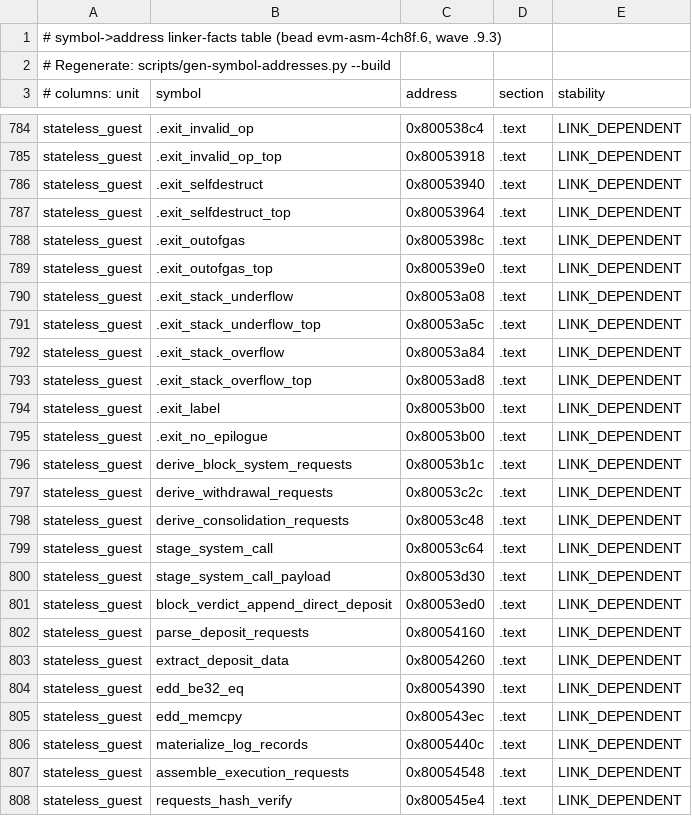
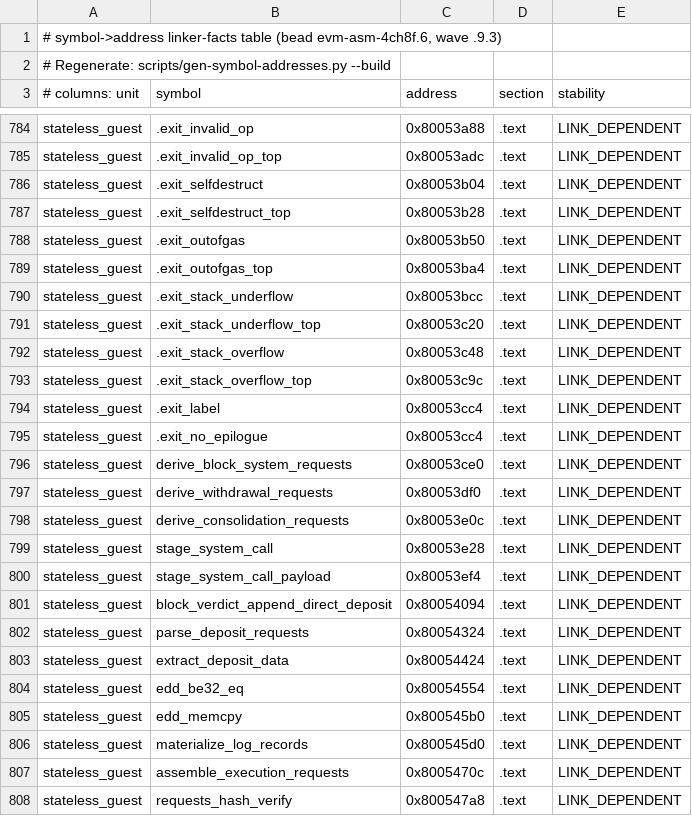
Before and after one commit to Verified-zkEVM/evm-asm, a TSV file: scripts/asm-fixtures/symbol-addresses.tsv, drawn as a sheet; only a part is shown, gaps mark what is left out; the diff covers the shown part only; the diff names each change by its address in the sheet, - before the commit and + after, or states it on an @@ line.

```diff
--- a/scripts/asm-fixtures/symbol-addresses.tsv
+++ b/scripts/asm-fixtures/symbol-addresses.tsv
-C784 (address): 0x800538c4
+C784 (address): 0x80053a88
-C785 (address): 0x80053918
+C785 (address): 0x80053adc
-C786 (address): 0x80053940
+C786 (address): 0x80053b04
-C787 (address): 0x80053964
+C787 (address): 0x80053b28
-C788 (address): 0x8005398c
+C788 (address): 0x80053b50
-C789 (address): 0x800539e0
+C789 (address): 0x80053ba4
-C790 (address): 0x80053a08
+C790 (address): 0x80053bcc
-C791 (address): 0x80053a5c
+C791 (address): 0x80053c20
-C792 (address): 0x80053a84
+C792 (address): 0x80053c48
-C793 (address): 0x80053ad8
+C793 (address): 0x80053c9c
-C794:C795 (address): 0x80053b00
+C794:C795 (address): 0x80053cc4
-C796 (address): 0x80053b1c
+C796 (address): 0x80053ce0
-C797 (address): 0x80053c2c
+C797 (address): 0x80053df0
-C798 (address): 0x80053c48
+C798 (address): 0x80053e0c
-C799 (address): 0x80053c64
+C799 (address): 0x80053e28
-C800 (address): 0x80053d30
+C800 (address): 0x80053ef4
-C801 (address): 0x80053ed0
+C801 (address): 0x80054094
-C802 (address): 0x80054160
+C802 (address): 0x80054324
-C803 (address): 0x80054260
+C803 (address): 0x80054424
-C804 (address): 0x80054390
+C804 (address): 0x80054554
-C805 (address): 0x800543ec
+C805 (address): 0x800545b0
-C806 (address): 0x8005440c
+C806 (address): 0x800545d0
-C807 (address): 0x80054548
+C807 (address): 0x8005470c
-C808 (address): 0x800545e4
+C808 (address): 0x800547a8
```
Also changed, not shown: 1 added row and 29 edited cells elsewhere in this file, 5 other files.
